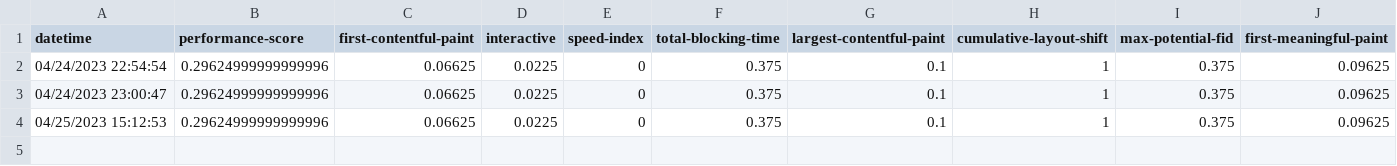
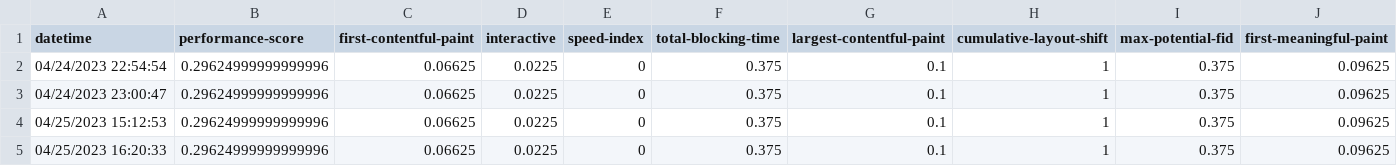
Before and after one commit to thuydung1801/Automation-Core-Vital-testing, a CSV file: Glamira_Vitals_Testing/lighthous-report-desktop-stats/productpage.csv, drawn as a sheet; only a part is shown; rows hold the shown columns only; the diff names each change by its address in the sheet, - before the commit and + after, or states it on an @@ line.

```diff
--- a/Glamira_Vitals_Testing/lighthous-report-desktop-stats/productpage.csv
+++ b/Glamira_Vitals_Testing/lighthous-report-desktop-stats/productpage.csv
+row 5: 04/25/2023 16:20:33 | 0.29624999999999996 | 0.06625 | 0.0225 | 0 | 0.375 | 0.1 | 1 | 0.375 | 0.09625
```
Also changed, not shown: Glamira_Vitals_Testing/lighthous-report-desktop-stats/checkoutcart.csv, Glamira_Vitals_Testing/lighthous-report-desktop-stats/myaccount.csv, 17 other files.
